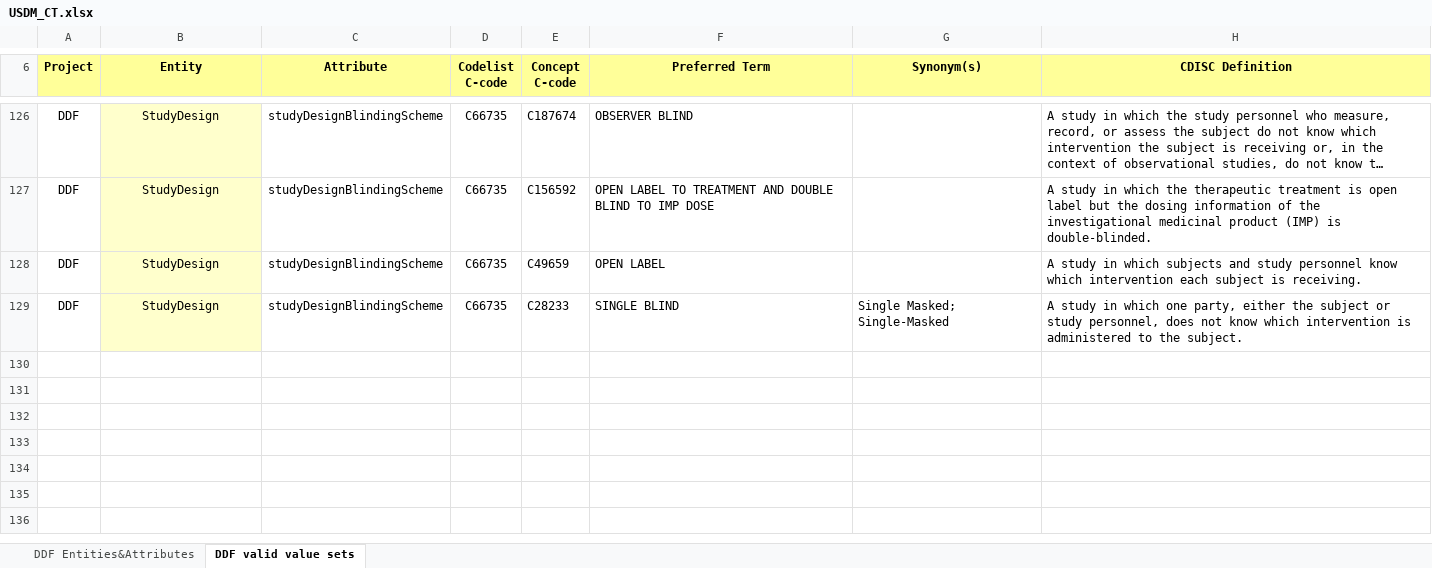
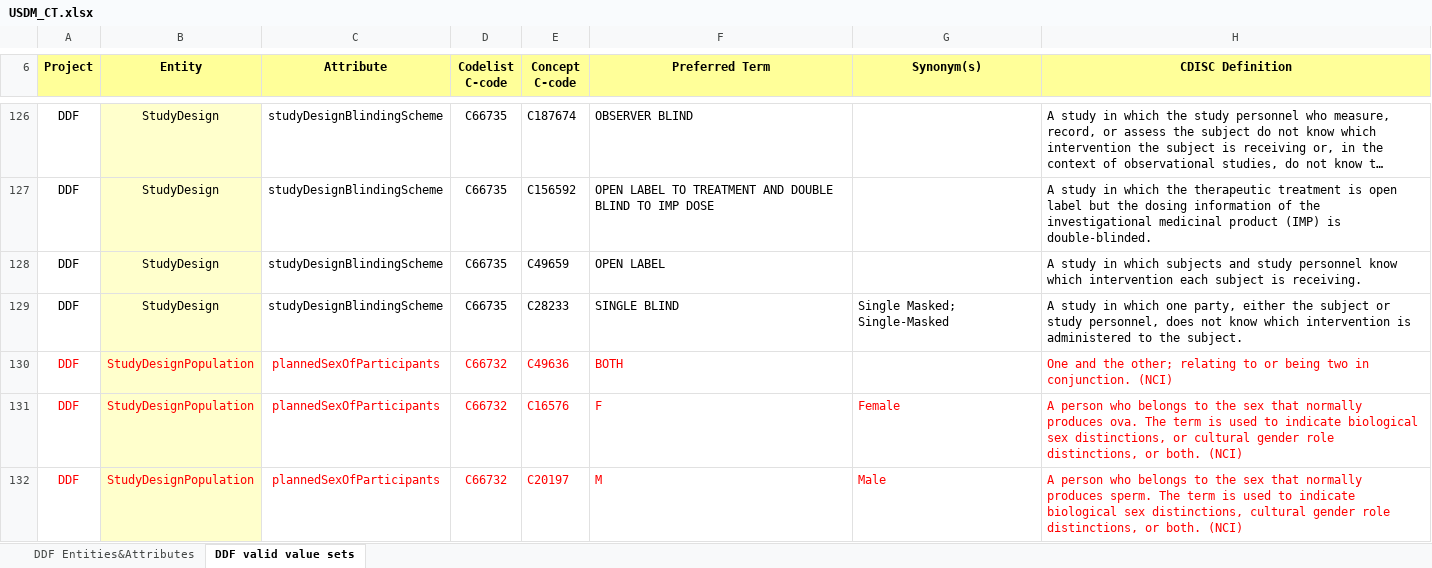
Before and after one commit to cdisc-org/DDF-RA, an Excel workbook: Deliverables/CT/USDM_CT.xlsx, sheet DDF valid value sets, drawn as a sheet; only a part is shown, gaps mark what is left out; long unchanged cells end in …; values as stored, in another font and other column widths than the file's, no borders; the diff names each change by its address in the sheet, - before the commit and + after, or states it on an @@ line.

```diff
--- a/Deliverables/CT/USDM_CT.xlsx (sheet DDF valid value sets)
+++ b/Deliverables/CT/USDM_CT.xlsx (sheet DDF valid value sets)
+row 130: DDF | StudyDesignPopulation | plannedSexOfParticipants | C66732 | C49636 | BOTH |  | One and the other; relating to or being two in conjunction. (NCI)
+row 131: DDF | StudyDesignPopulation | plannedSexOfParticipants | C66732 | C16576 | F | Female | A person who belongs to the sex that normally produces ova. The term is used to indicate biological sex distinctions, or cultural gender role distinctions, or both. (NCI)
+row 132: DDF | StudyDesignPopulation | plannedSexOfParticipants | C66732 | C20197 | M | Male | A person who belongs to the sex that normally produces sperm. The term is used to indicate biological sex distinctions, cultural gender role distinctions, or both. (NCI)
```
Also changed, not shown: sheet DDF Entities&Attributes, Deliverables/CT/USDM_CT_Changes.xlsx.
